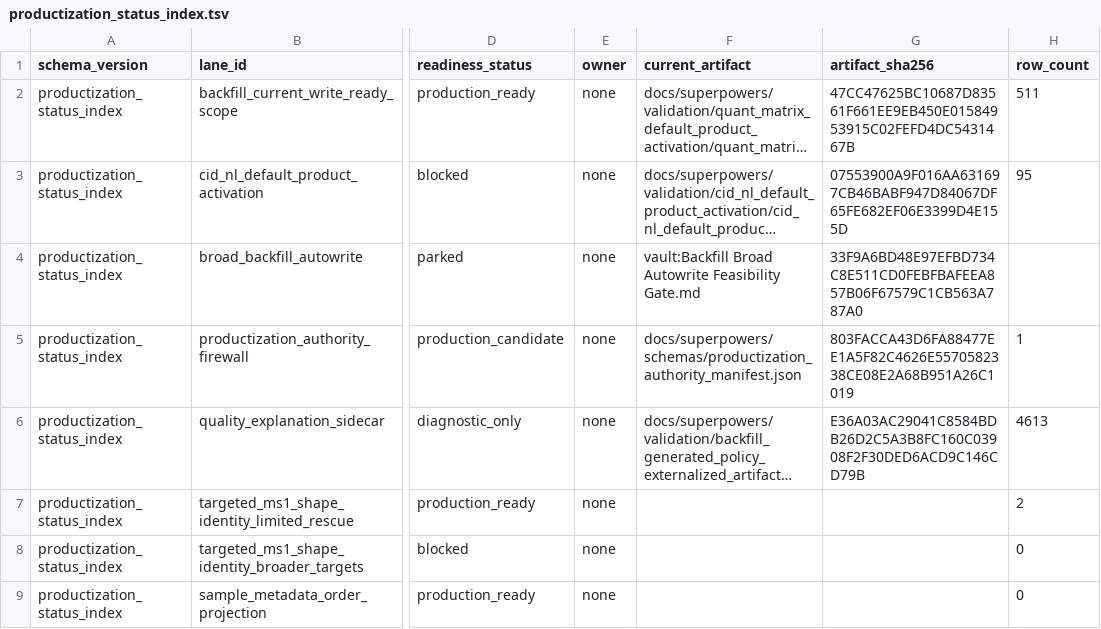
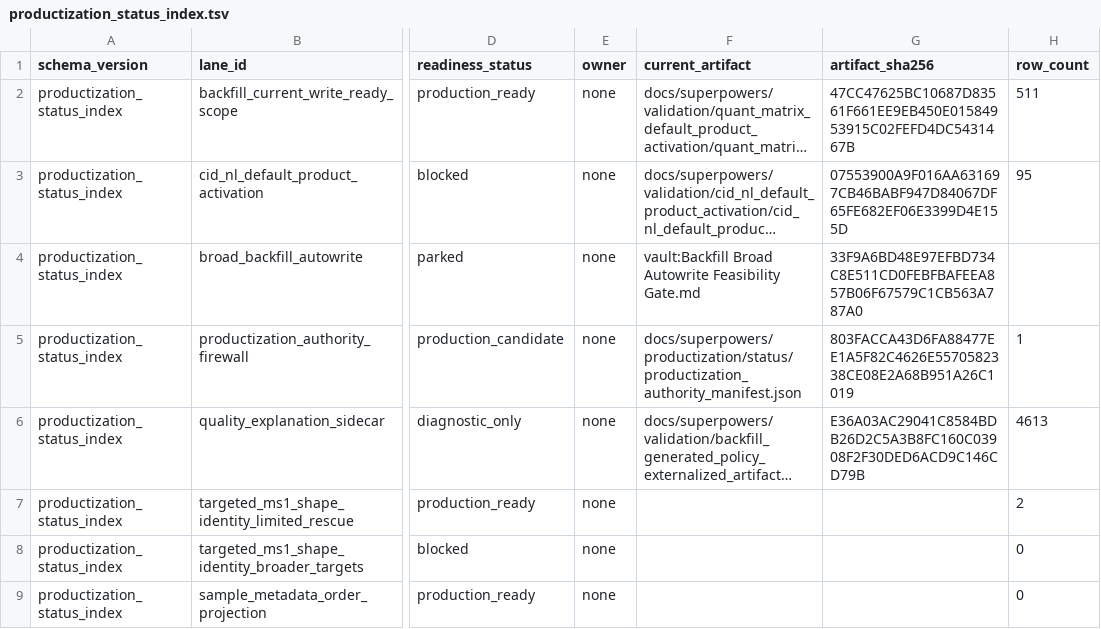
Before and after one commit to bosschen0429/XIC_Extractor, a TSV file: docs/superpowers/validation/productization_status_index.tsv, drawn as a sheet; only a part is shown, gaps mark what is left out; long unchanged cells end in …; the diff names each change by its address in the sheet, - before the commit and + after, or states it on an @@ line.

```diff
--- a/docs/superpowers/validation/productization_status_index.tsv
+++ b/docs/superpowers/validation/productization_status_index.tsv
-F5 (current_artifact): docs/superpowers/schemas/productization_authority_manifest.json
+F5 (current_artifact): docs/superpowers/productization/status/productization_authority_manifest.json
```
Also changed, not shown: docs/superpowers/validation/cid_nl_public_output_claim_catalog.tsv, 28 other files.
